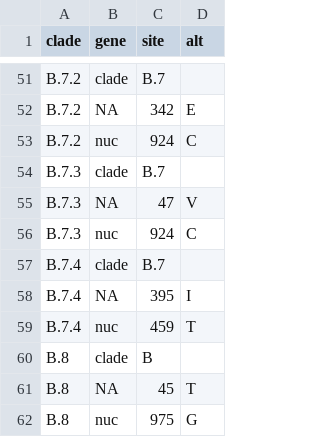
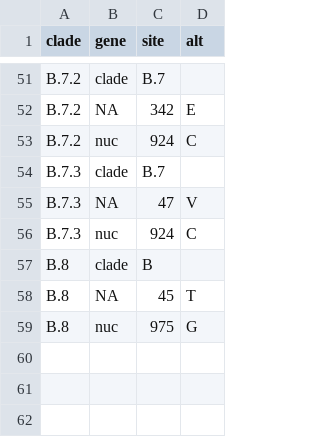
Before and after one commit to influenza-clade-nomenclature/seasonal_B-Vic_NA, a TSV file: .auto-generated/subclades.tsv, drawn as a sheet; only a part is shown, gaps mark what is left out; the diff names each change by its address in the sheet, - before the commit and + after, or states it on an @@ line.

Commit message:
update auto-generated files

```diff
--- a/.auto-generated/subclades.tsv
+++ b/.auto-generated/subclades.tsv
-row 57: B.7.4 | clade | B.7
-row 58: B.7.4 | NA | 395 | I
-row 59: B.7.4 | nuc | 459 | T
```
Also changed, not shown: 2 other files.
